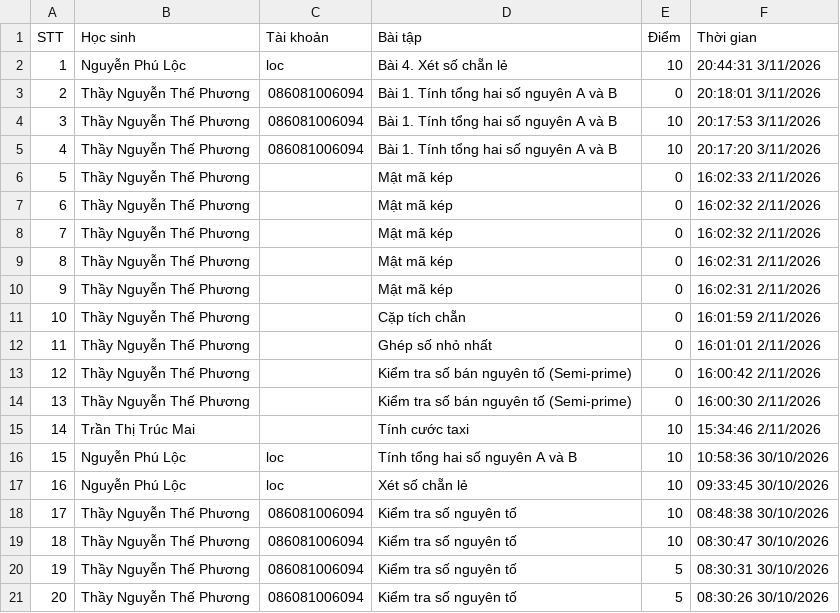
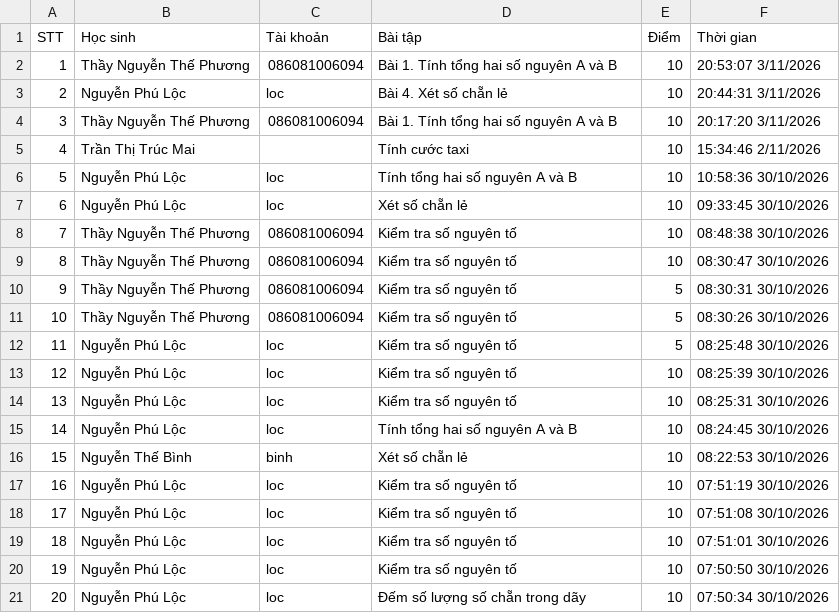
Before and after one commit to thefuong119/ai-python-thcs, a CSV file: SUBMISSIONS.csv, drawn as a sheet; only a part is shown; the shorter side is filled out with more unchanged rows; removed rows and columns are numbered as before the commit, all else as after; the diff names each change by its address in the sheet, - before the commit and + after, or states it on an @@ line.

Commit message:
[Submissions] Cập nhật 20:53:08 3/11/2026

```diff
--- a/SUBMISSIONS.csv
+++ b/SUBMISSIONS.csv
+row 2: 1 | Thầy Nguyễn Thế Phương | 086081006094 | Bài 1. Tính tổng hai số nguyên A và B | 10 | 20:53:07 3/11/2026
@@ column A (STT) renumbered from row 3 down @@
-row 3: 2 | Thầy Nguyễn Thế Phương | 086081006094 | Bài 1. Tính tổng hai số nguyên A và B | 0 | 20:18:01 3/11/2026
-row 4: 3 | Thầy Nguyễn Thế Phương | 086081006094 | Bài 1. Tính tổng hai số nguyên A và B | 10 | 20:17:53 3/11/2026
-row 6: 5 | Thầy Nguyễn Thế Phương |  | Mật mã kép | 0 | 16:02:33 2/11/2026
-row 7: 6 | Thầy Nguyễn Thế Phương |  | Mật mã kép | 0 | 16:02:32 2/11/2026
-row 8: 7 | Thầy Nguyễn Thế Phương |  | Mật mã kép | 0 | 16:02:32 2/11/2026
-row 9: 8 | Thầy Nguyễn Thế Phương |  | Mật mã kép | 0 | 16:02:31 2/11/2026
-row 10: 9 | Thầy Nguyễn Thế Phương |  | Mật mã kép | 0 | 16:02:31 2/11/2026
-row 11: 10 | Thầy Nguyễn Thế Phương |  | Cặp tích chẵn | 0 | 16:01:59 2/11/2026
-row 12: 11 | Thầy Nguyễn Thế Phương |  | Ghép số nhỏ nhất | 0 | 16:01:01 2/11/2026
-row 13: 12 | Thầy Nguyễn Thế Phương |  | Kiểm tra số bán nguyên tố (Semi-prime) | 0 | 16:00:42 2/11/2026
-row 14: 13 | Thầy Nguyễn Thế Phương |  | Kiểm tra số bán nguyên tố (Semi-prime) | 0 | 16:00:30 2/11/2026
```
